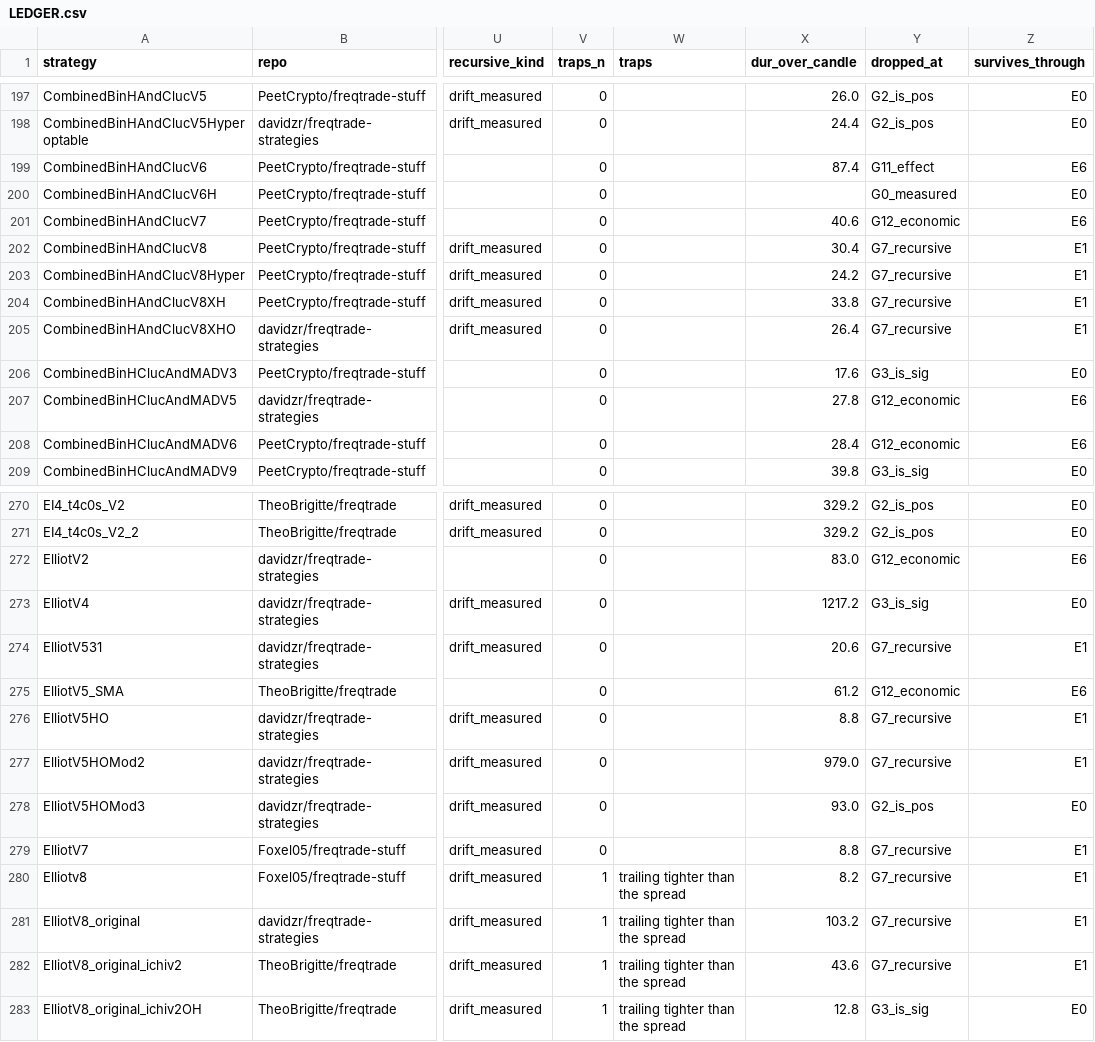
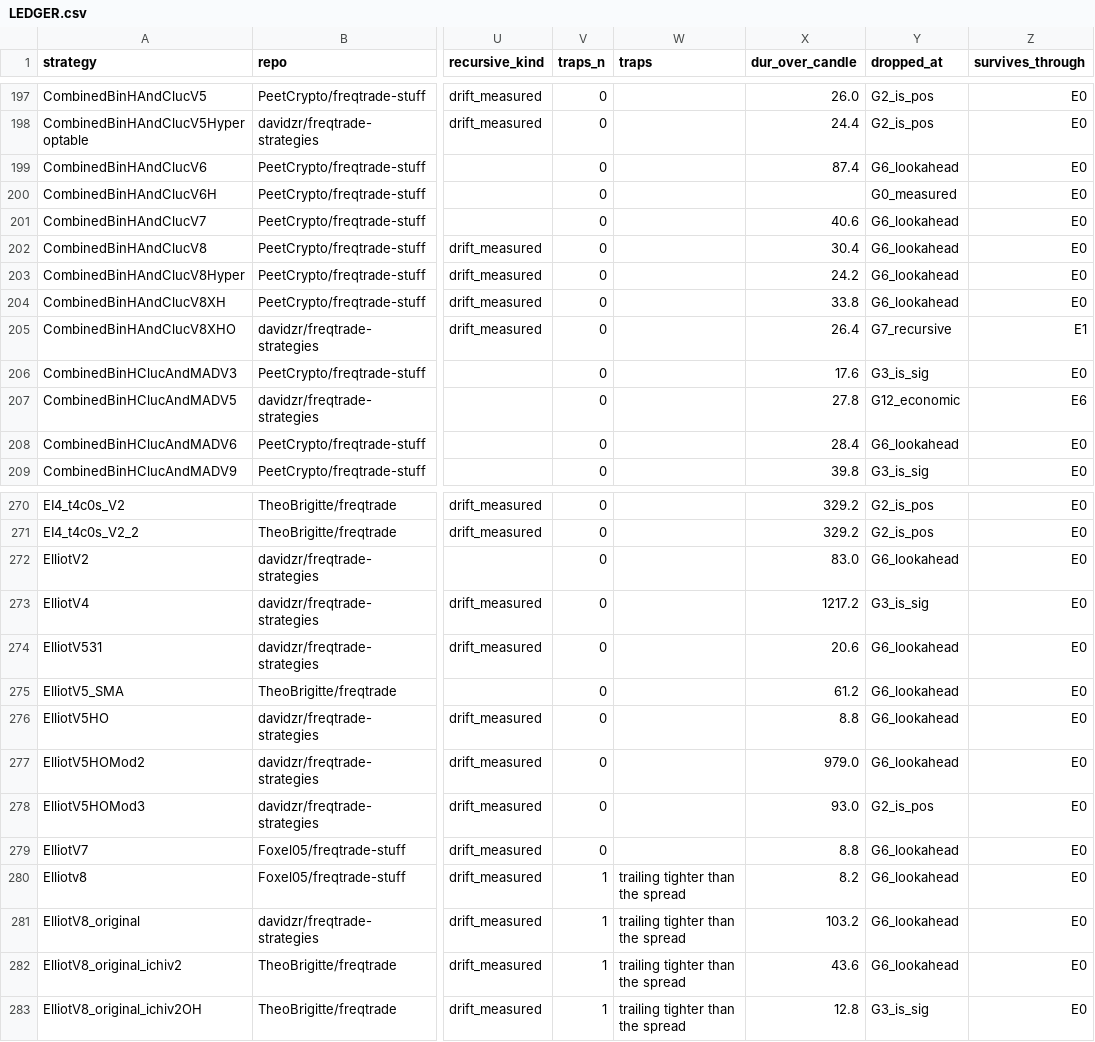
Before and after one commit to Apex-prim/strategy-audit, a CSV file: LEDGER.csv, drawn as a sheet; only a part is shown, gaps mark what is left out; the diff covers the shown part only; the diff names each change by its address in the sheet, - before the commit and + after, or states it on an @@ line.

```diff
--- a/LEDGER.csv
+++ b/LEDGER.csv
-Y199 (dropped_at): G11_effect
+Y199 (dropped_at): G6_lookahead
-Z199 (survives_through): E6
+Z199 (survives_through): E0
-Y201 (dropped_at): G12_economic
+Y201 (dropped_at): G6_lookahead
-Z201 (survives_through): E6
+Z201 (survives_through): E0
-Y202:Y204 (dropped_at): G7_recursive
+Y202:Y204 (dropped_at): G6_lookahead
-Z202:Z204 (survives_through): E1
+Z202:Z204 (survives_through): E0
-Y208 (dropped_at): G12_economic
+Y208 (dropped_at): G6_lookahead
-Z208 (survives_through): E6
+Z208 (survives_through): E0
-Y272 (dropped_at): G12_economic
+Y272 (dropped_at): G6_lookahead
-Z272 (survives_through): E6
+Z272 (survives_through): E0
-Y274 (dropped_at): G7_recursive
+Y274 (dropped_at): G6_lookahead
-Z274 (survives_through): E1
+Z274 (survives_through): E0
-Y275 (dropped_at): G12_economic
+Y275 (dropped_at): G6_lookahead
-Z275 (survives_through): E6
+Z275 (survives_through): E0
-Y276:Y277 (dropped_at): G7_recursive
+Y276:Y277 (dropped_at): G6_lookahead
-Z276:Z277 (survives_through): E1
+Z276:Z277 (survives_through): E0
-Y279:Y282 (dropped_at): G7_recursive
+Y279:Y282 (dropped_at): G6_lookahead
-Z279:Z282 (survives_through): E1
+Z279:Z282 (survives_through): E0
```
Also changed, not shown: 68 edited cells elsewhere in this file, 6 other files.
